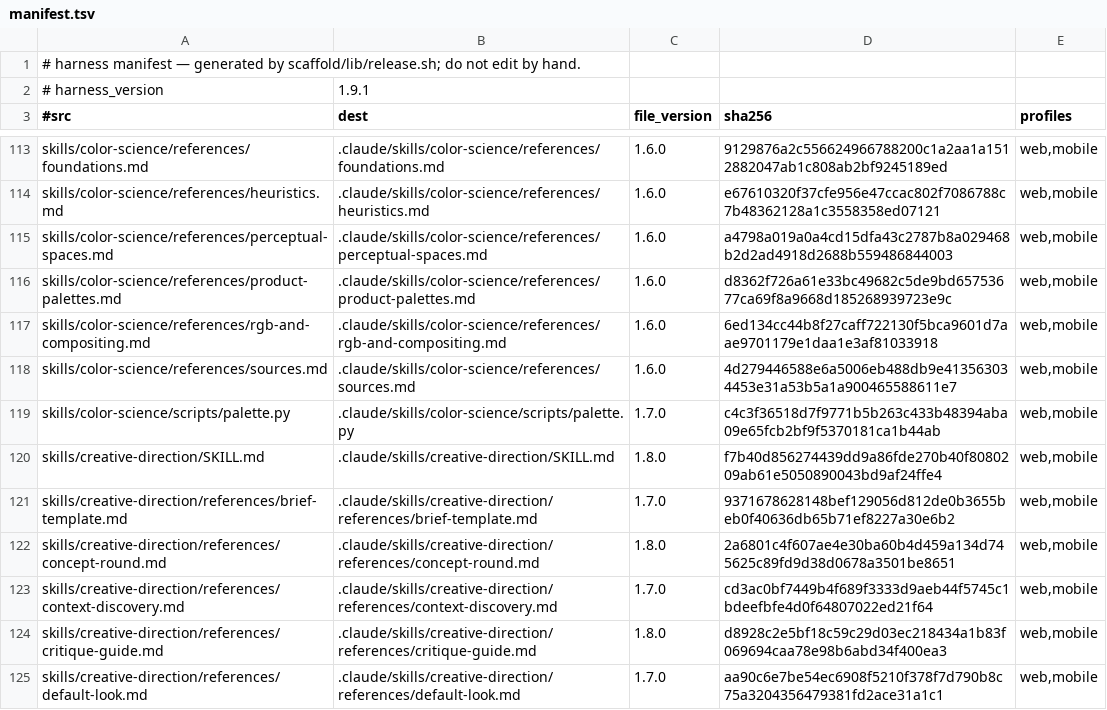
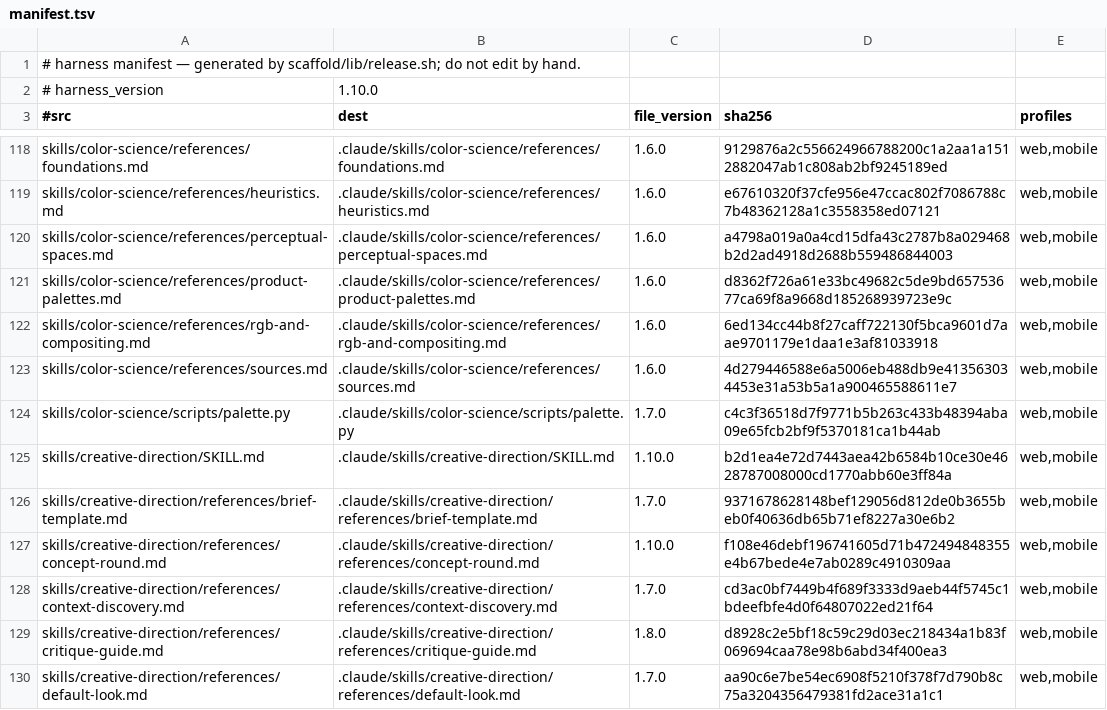
Before and after one commit to Albiee007/quantqbit-claude-rules, a TSV file: harness/manifest.tsv, drawn as a sheet; only a part is shown, gaps mark what is left out; the diff covers the shown part only.

```diff
--- a/harness/manifest.tsv
+++ b/harness/manifest.tsv
@@ -1,3 +1,3 @@
 # harness manifest — generated by scaffold/lib/release.sh; do not edit by hand.
-# harness_version	1.9.1
+# harness_version	1.10.0
 #src	dest	file_version	sha256	profiles
@@ -119,5 +124,5 @@ skills/color-science/references/sources.md	.claude/skills/color-science/referenc
 skills/color-science/scripts/palette.py	.claude/skills/color-science/scripts/palette.py	1.7.0	c4c3f36518d7f9771b5b263c433b48394aba09e65fcb2bf9f5370181ca1b44ab	web,mobile
-skills/creative-direction/SKILL.md	.claude/skills/creative-direction/SKILL.md	1.8.0	f7b40d856274439dd9a86fde270b40f8080209ab61e5050890043bd9af24ffe4	web,mobile
+skills/creative-direction/SKILL.md	.claude/skills/creative-direction/SKILL.md	1.10.0	b2d1ea4e72d7443aea42b6584b10ce30e4628787008000cd1770abb60e3ff84a	web,mobile
 skills/creative-direction/references/brief-template.md	.claude/skills/creative-direction/references/brief-template.md	1.7.0	9371678628148bef129056d812de0b3655beb0f40636db65b71ef8227a30e6b2	web,mobile
-skills/creative-direction/references/concept-round.md	.claude/skills/creative-direction/references/concept-round.md	1.8.0	2a6801c4f607ae4e30ba60b4d459a134d745625c89fd9d38d0678a3501be8651	web,mobile
+skills/creative-direction/references/concept-round.md	.claude/skills/creative-direction/references/concept-round.md	1.10.0	f108e46debf196741605d71b472494848355e4b67bede4e7ab0289c4910309aa	web,mobile
 skills/creative-direction/references/context-discovery.md	.claude/skills/creative-direction/references/context-discovery.md	1.7.0	cd3ac0bf7449b4f689f3333d9aeb44f5745c1bdeefbfe4d0f64807022ed21f64	web,mobile
```
Also changed, not shown: 15 added rows and 48 edited cells elsewhere in this file, harness/profiles.tsv, 58 other files.
